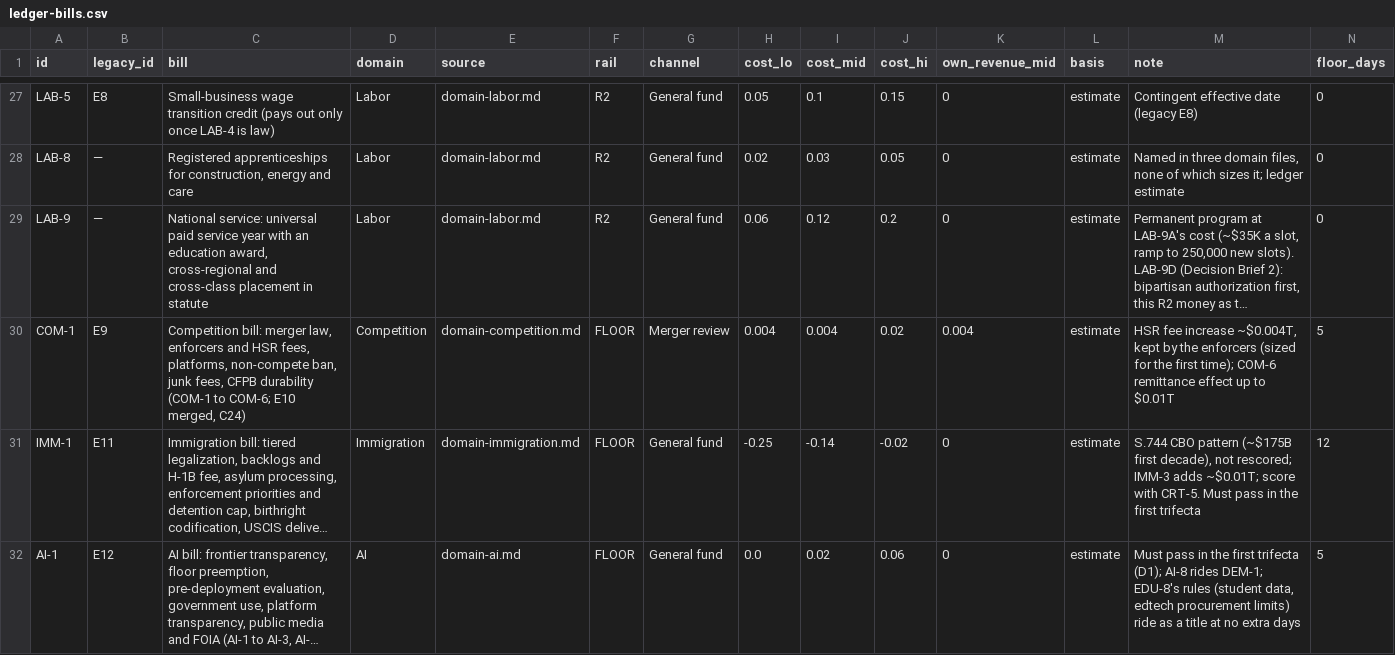
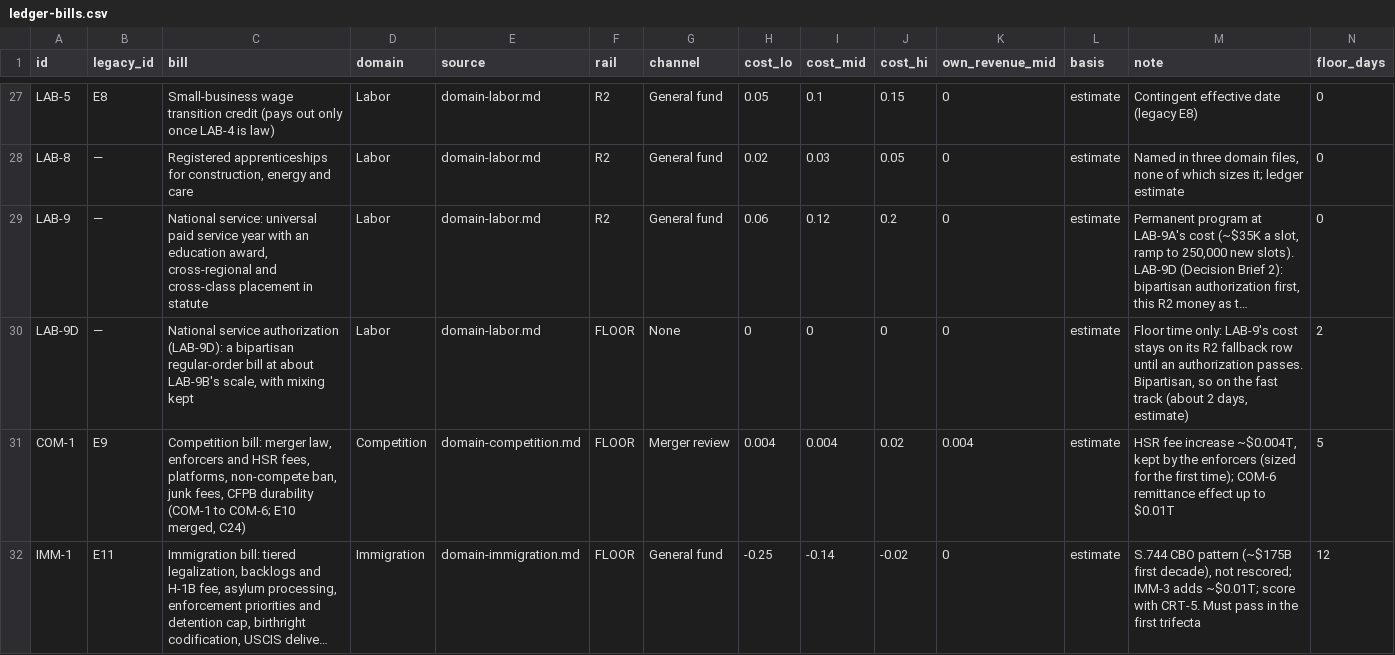
Before and after one commit to fm58cn6g4d-stack/project-2050, a CSV file: index/data/inputs/ledger-bills.csv, drawn as a sheet; only a part is shown, gaps mark what is left out; the shorter side is filled out with more unchanged rows; long unchanged cells end in …; rows hold the shown columns only; the diff covers the shown part only; the diff names each change by its address in the sheet, - before the commit and + after, or states it on an @@ line.

```diff
--- a/index/data/inputs/ledger-bills.csv
+++ b/index/data/inputs/ledger-bills.csv
+row 30: LAB-9D | — | National service authorization (LAB-9D): a bipartisan regular-order bill at about LAB-9B's scale, with mixing kept | Labor | domain-labor.md | FLOOR | None | 0 | 0 | 0 | 0 | estimate | Floor time only: LAB-9's cost stays on its R2 fallback row until an authorization passes. Bipartisan, so on the fast track (about 2 days, estimate) | 2
```
Also changed, not shown: 2 edited cells elsewhere in this file, index/data/inputs/fiscal-profiles.csv, index/data/inputs/ledger-conflicts.csv, 19 other files.
